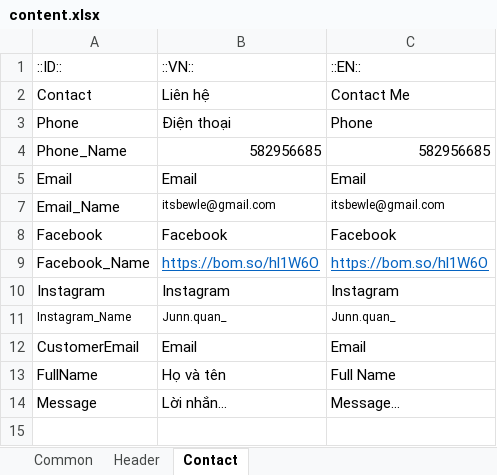
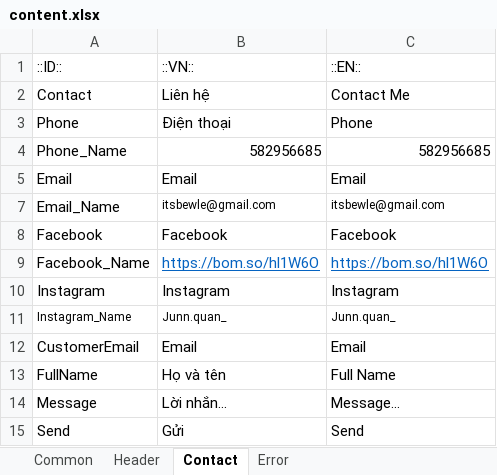
Before and after one commit to nghilethanh09052000/Cinetory-Website, an Excel workbook: data/content.xlsx, sheet Contact, drawn as a sheet; values as stored, in another font and other column widths than the file's, no borders; the diff names each change by its address in the sheet, - before the commit and + after, or states it on an @@ line.

```diff
--- a/data/content.xlsx (sheet Contact)
+++ b/data/content.xlsx (sheet Contact)
+sheet tab: Error
+row 15: Send | Gửi | Send
```
Also changed, not shown: 24 other files.
